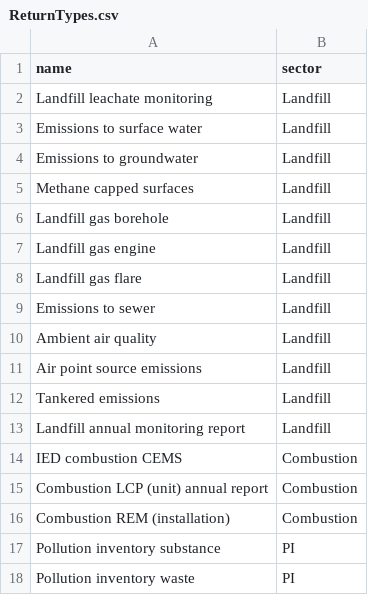
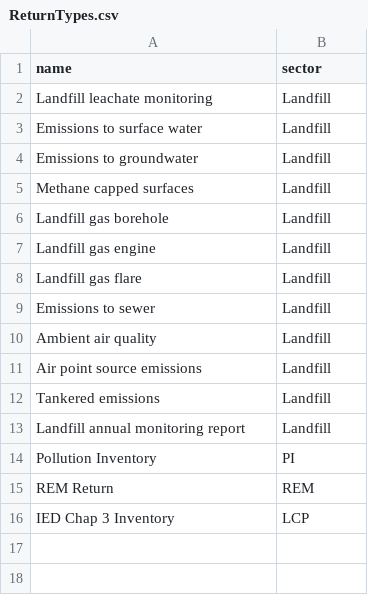
Before and after one commit to DEFRA/data-returns-data-exchange, a CSV file: src/main/resources/db/data/ReturnTypes.csv, drawn as a sheet; removed rows and columns are numbered as before the commit, all else as after; the diff names each change by its address in the sheet, - before the commit and + after, or states it on an @@ line.

Commit message:
Feature/pollution inventory (#12)
Added support to database and service layer to allow controlled list dependency validation for multiple levels of dependency to support new DEP requirements.

- Architectural change, has no impact on current functionality.
- Changes to controlled lists data are provisional and requires review when new DEP final

```diff
--- a/src/main/resources/db/data/ReturnTypes.csv
+++ b/src/main/resources/db/data/ReturnTypes.csv
-row 14: IED combustion CEMS | Combustion
-row 15: Combustion LCP (unit) annual report | Combustion
-row 16: Combustion REM (installation) | Combustion
-row 17: Pollution inventory substance | PI
-A14 (name): Pollution inventory waste
+A14 (name): Pollution Inventory
+row 15: REM Return | REM
+row 16: IED Chap 3 Inventory | LCP
```
Also changed, not shown: 33 other files.
